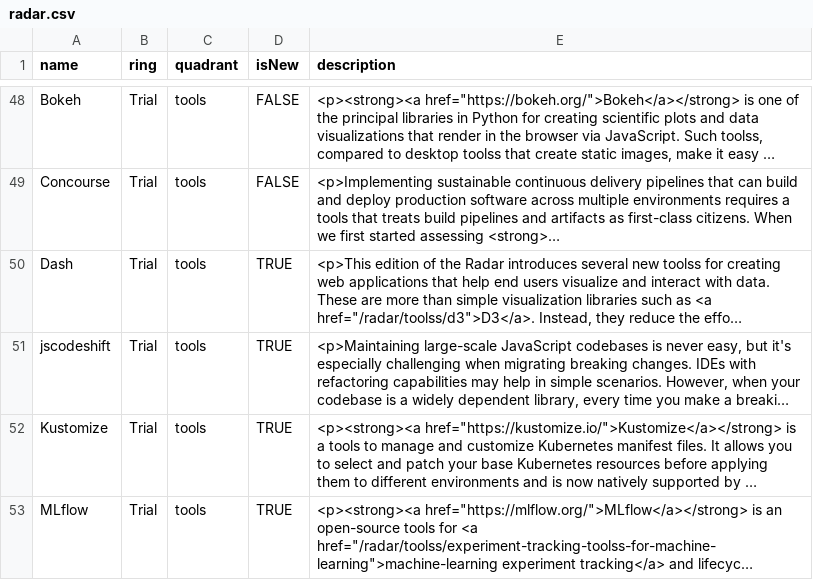
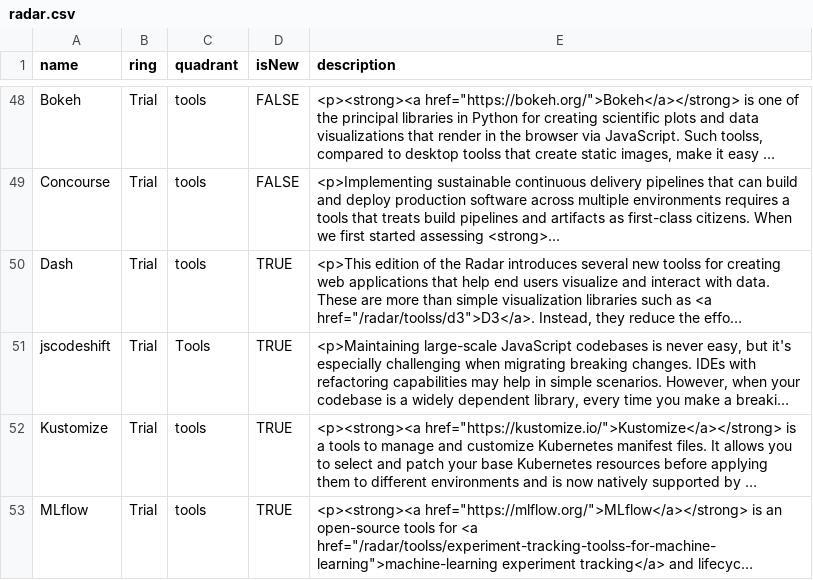
Before and after one commit to RobMcIntyre17/techradardata, a CSV file: radar.csv, drawn as a sheet; only a part is shown, gaps mark what is left out; long unchanged cells end in …; the diff names each change by its address in the sheet, - before the commit and + after, or states it on an @@ line.

Commit message:
Update radar.csv

```diff
--- a/radar.csv
+++ b/radar.csv
-C51 (quadrant): tools
+C51 (quadrant): Tools
```
